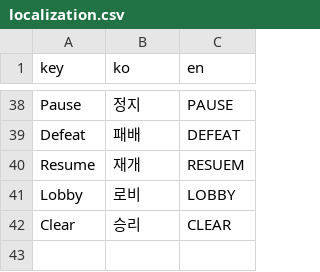
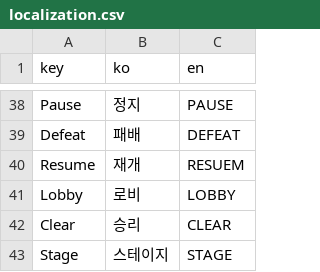
Before and after one commit to Kimhaejun1012/Unity-3D-Defence, a CSV file: Assets/Resources/localization.csv, drawn as a sheet; only a part is shown, gaps mark what is left out; the diff names each change by its address in the sheet, - before the commit and + after, or states it on an @@ line.

```diff
--- a/Assets/Resources/localization.csv
+++ b/Assets/Resources/localization.csv
+row 43: Stage | 스테이지 | STAGE
```
Also changed, not shown: 3 other files.
